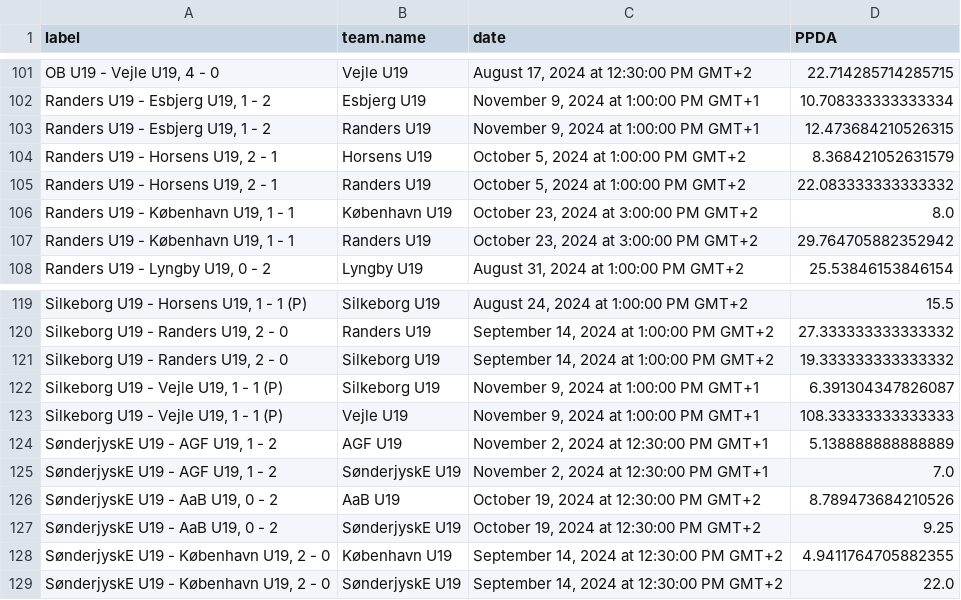
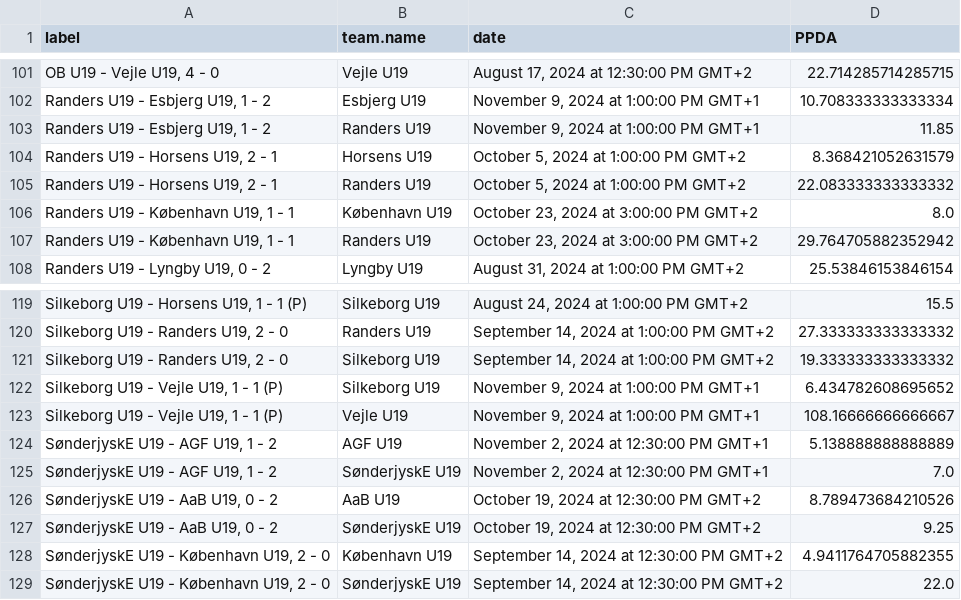
Before and after one commit to AC-Horsens/AC-Horsens-U19, a CSV file: PPDA.csv, drawn as a sheet; only a part is shown, gaps mark what is left out.

```diff
--- a/PPDA.csv
+++ b/PPDA.csv
@@ -102,3 +102,3 @@ label,team.name,date,PPDA
 "Randers U19 - Esbjerg U19, 1 - 2",Esbjerg U19,"November 9, 2024 at 1:00:00 PM GMT+1",10.708333333333334
-"Randers U19 - Esbjerg U19, 1 - 2",Randers U19,"November 9, 2024 at 1:00:00 PM GMT+1",12.473684210526315
+"Randers U19 - Esbjerg U19, 1 - 2",Randers U19,"November 9, 2024 at 1:00:00 PM GMT+1",11.85
 "Randers U19 - Horsens U19, 2 - 1",Horsens U19,"October 5, 2024 at 1:00:00 PM GMT+2",8.368421052631579
@@ -121,4 +121,4 @@ label,team.name,date,PPDA
 "Silkeborg U19 - Randers U19, 2 - 0",Silkeborg U19,"September 14, 2024 at 1:00:00 PM GMT+2",19.333333333333332
-"Silkeborg U19 - Vejle U19, 1 - 1 (P)",Silkeborg U19,"November 9, 2024 at 1:00:00 PM GMT+1",6.391304347826087
-"Silkeborg U19 - Vejle U19, 1 - 1 (P)",Vejle U19,"November 9, 2024 at 1:00:00 PM GMT+1",108.33333333333333
+"Silkeborg U19 - Vejle U19, 1 - 1 (P)",Silkeborg U19,"November 9, 2024 at 1:00:00 PM GMT+1",6.434782608695652
+"Silkeborg U19 - Vejle U19, 1 - 1 (P)",Vejle U19,"November 9, 2024 at 1:00:00 PM GMT+1",108.16666666666667
 "SønderjyskE U19 - AGF U19, 1 - 2",AGF U19,"November 2, 2024 at 12:30:00 PM GMT+1",5.138888888888889
```
Also changed, not shown: dangerzone_entries.csv, groundduels.csv, 6 other files.
